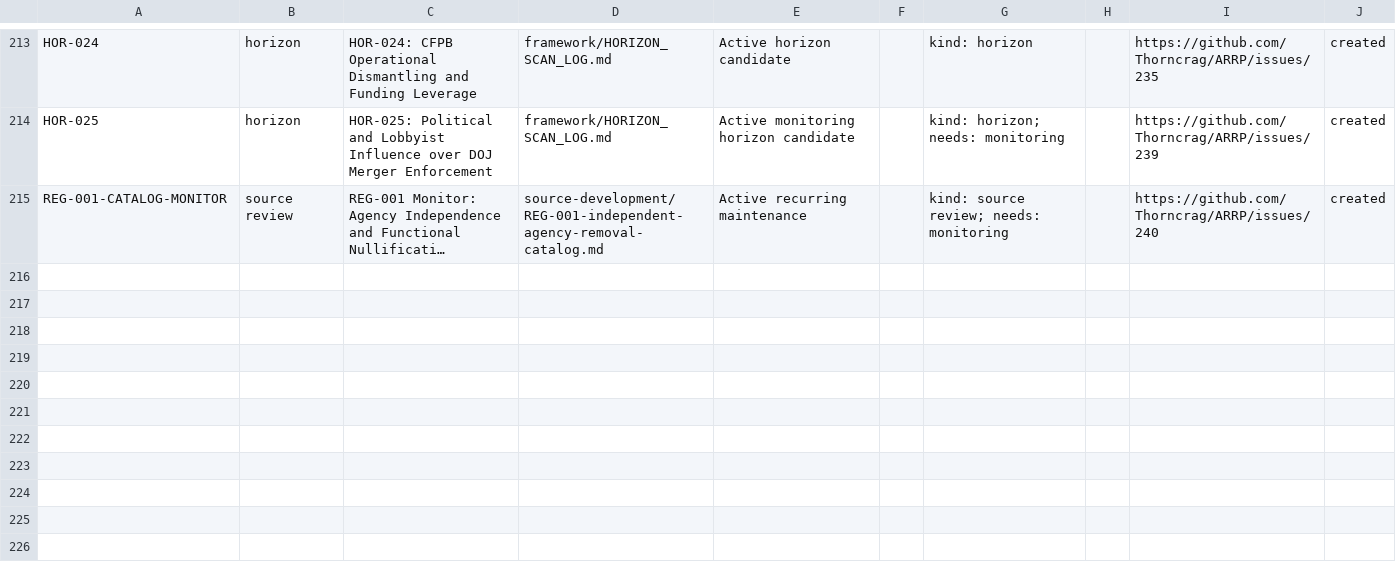
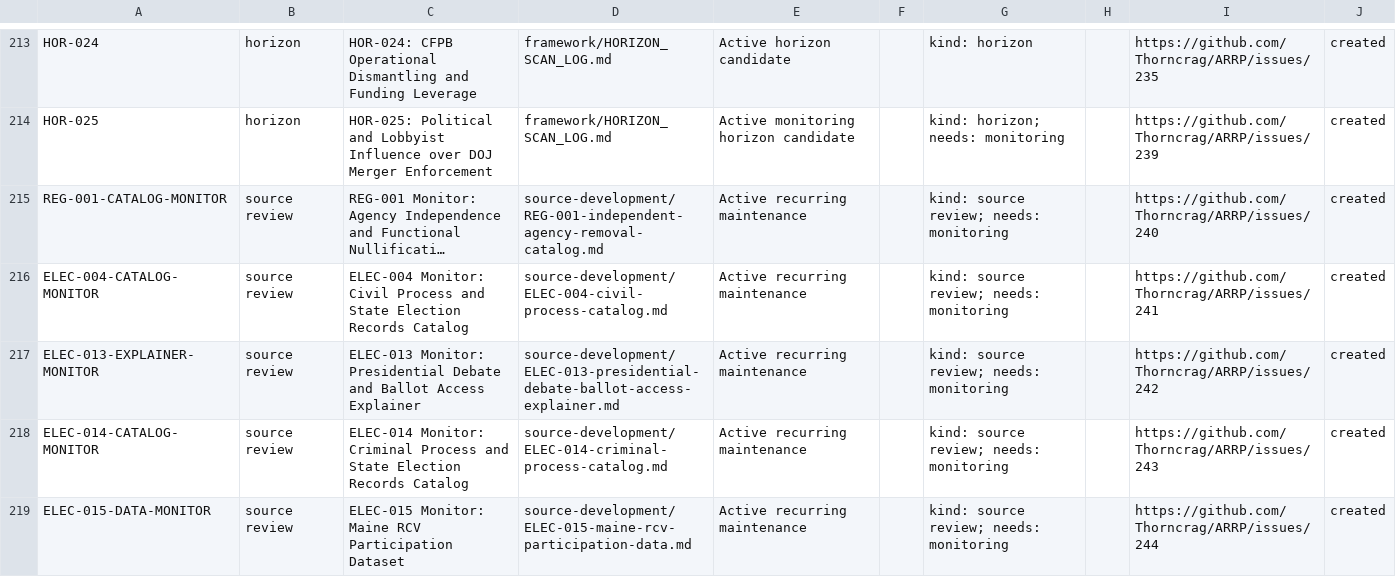
Before and after one commit to Thorncrag/ARRP, a CSV file: inventory/github_issue_import.csv, drawn as a sheet; only a part is shown, gaps mark what is left out; long unchanged cells end in …; the diff names each change by its address in the sheet, - before the commit and + after, or states it on an @@ line.

Commit message:
Add collateral page monitoring sub-issues

```diff
--- a/inventory/github_issue_import.csv
+++ b/inventory/github_issue_import.csv
+row 216: ELEC-004-CATALOG-MONITOR | source review | ELEC-004 Monitor: Civil Process and State Election Records Catalog | source-development/ELEC-004-civil-process-catalog.md | Active recurring maintenance |  | kind: source review; needs: monitoring |  | https://github.com/Thorncrag/ARRP/issues/241 | created
+row 217: ELEC-013-EXPLAINER-MONITOR | source review | ELEC-013 Monitor: Presidential Debate and Ballot Access Explainer | source-development/ELEC-013-presidential-debate-ballot-access-explainer.md | Active recurring maintenance |  | kind: source review; needs: monitoring |  | https://github.com/Thorncrag/ARRP/issues/242 | created
+row 218: ELEC-014-CATALOG-MONITOR | source review | ELEC-014 Monitor: Criminal Process and State Election Records Catalog | source-development/ELEC-014-criminal-process-catalog.md | Active recurring maintenance |  | kind: source review; needs: monitoring |  | https://github.com/Thorncrag/ARRP/issues/243 | created
+row 219: ELEC-015-DATA-MONITOR | source review | ELEC-015 Monitor: Maine RCV Participation Dataset | source-development/ELEC-015-maine-rcv-participation-data.md | Active recurring maintenance |  | kind: source review; needs: monitoring |  | https://github.com/Thorncrag/ARRP/issues/244 | created
```
Also changed, not shown: 9 other files.
